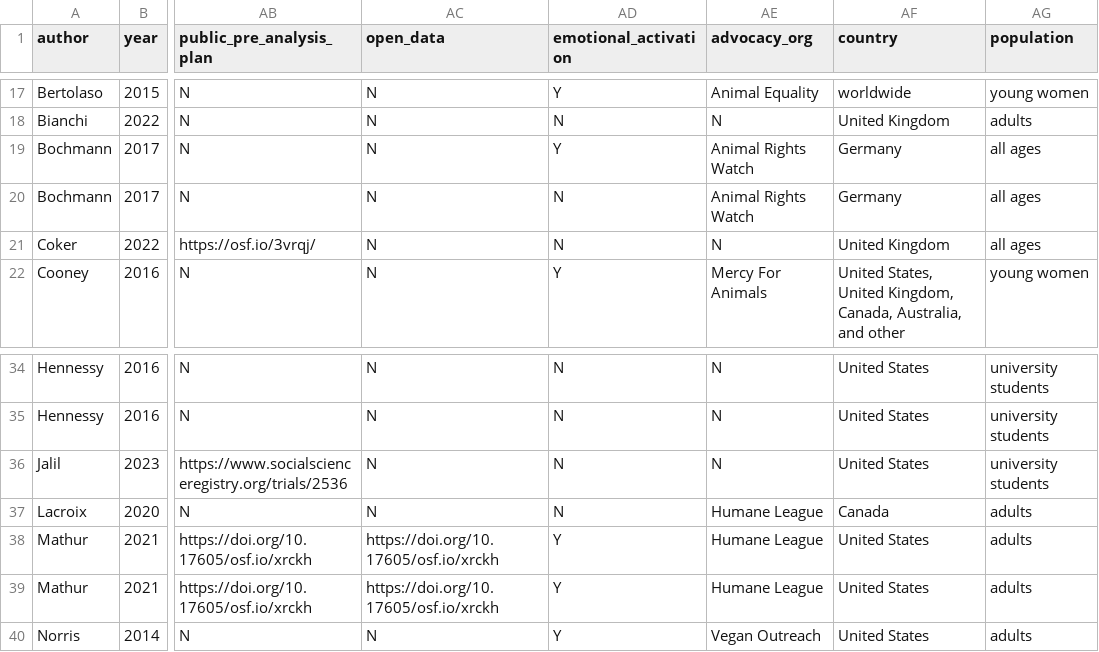
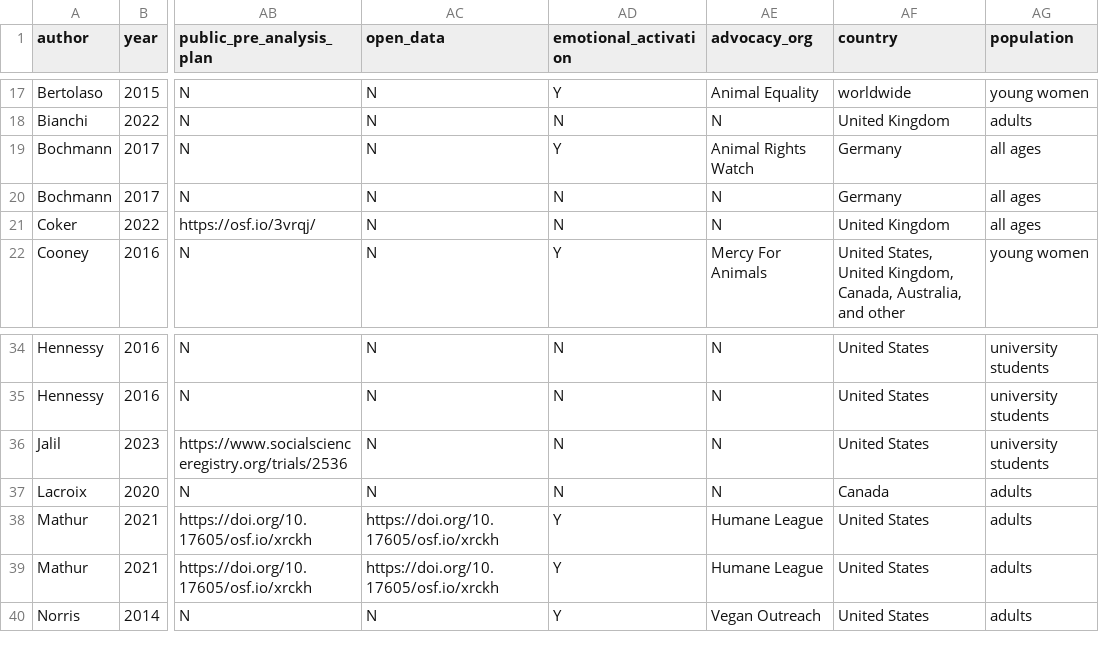
Before and after one commit to hsflabstanford/vegan-meta, a CSV file: data/vegan-meta.csv, drawn as a sheet; only a part is shown, gaps mark what is left out; the diff names each change by its address in the sheet, - before the commit and + after, or states it on an @@ line.

Commit message:
this is where the actual data change happened

```diff
--- a/data/vegan-meta.csv
+++ b/data/vegan-meta.csv
-AE20 (advocacy_org): Animal Rights Watch
+AE20 (advocacy_org): N
-AE37 (advocacy_org): Humane League
+AE37 (advocacy_org): N
```
